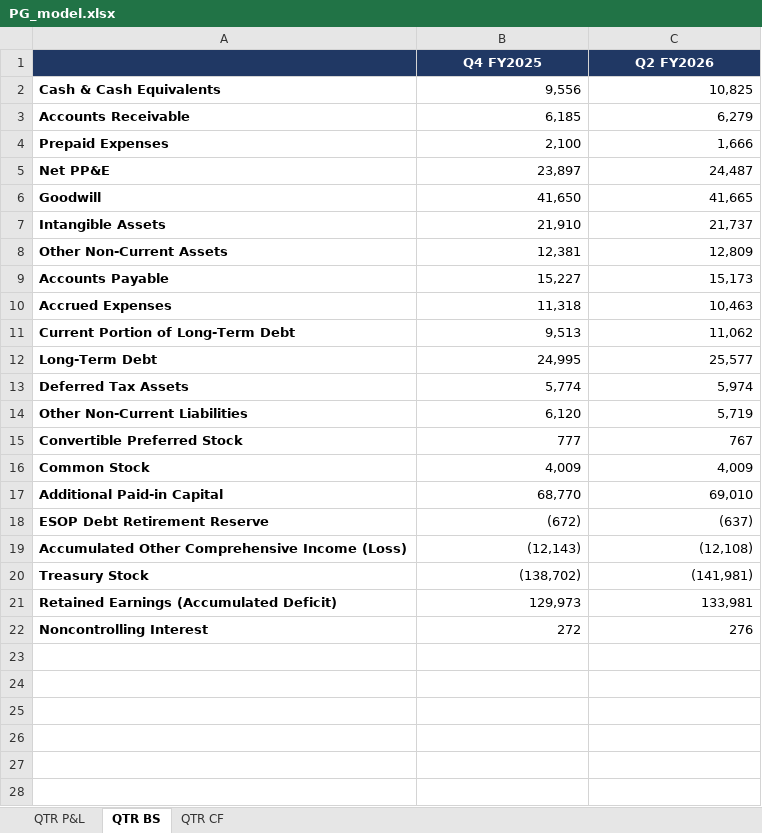
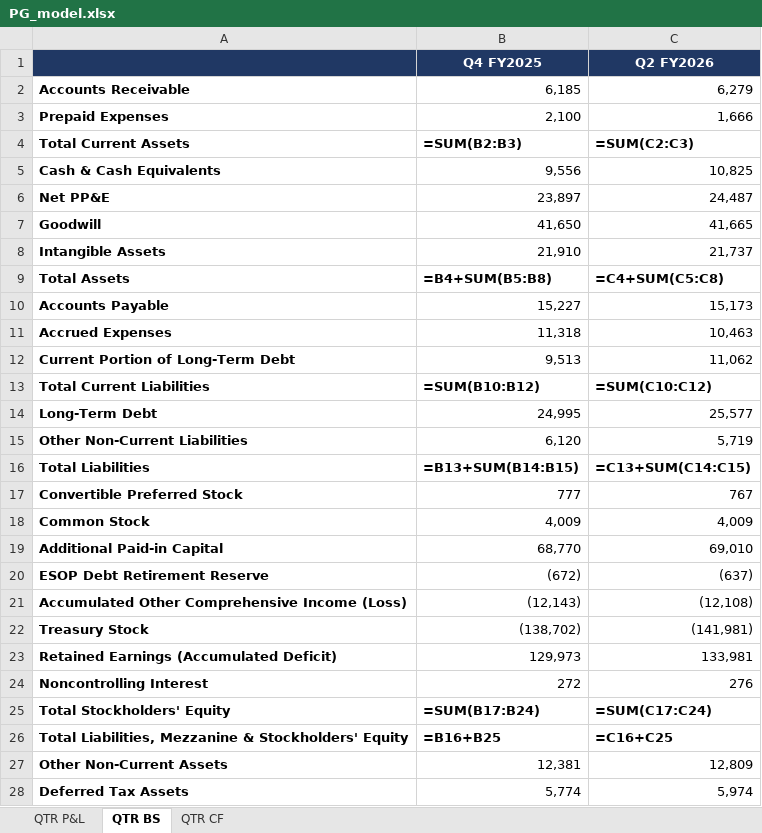
Before and after one commit to grodino12/grodino_brain, an Excel workbook: Knowledge/Model Schema/PG/Model Output/PG_model.xlsx, sheet QTR BS, drawn as a sheet; values as stored, in another font and other column widths than the file's, no borders; formulas without a stored value are shown as written; the diff names each change by its address in the sheet, - before the commit and + after, or states it on an @@ line.

```diff
--- a/Knowledge/Model Schema/PG/Model Output/PG_model.xlsx (sheet QTR BS)
+++ b/Knowledge/Model Schema/PG/Model Output/PG_model.xlsx (sheet QTR BS)
+row 4: Total Current Assets | =SUM(B2:B3) | =SUM(C2:C3)
@@ row 2 moved to row 5: Cash & Cash Equivalents @@
+row 9: Total Assets | =B4+SUM(B5:B8) | =C4+SUM(C5:C8)
+row 13: Total Current Liabilities | =SUM(B10:B12) | =SUM(C10:C12)
+row 16: Total Liabilities | =B13+SUM(B14:B15) | =C13+SUM(C14:C15)
+row 25: Total Stockholders' Equity | =SUM(B17:B24) | =SUM(C17:C24)
+row 26: Total Liabilities, Mezzanine & Stockholders' Equity | =B16+B25 | =C16+C25
@@ row 8 moved to row 27: Other Non-Current Assets @@
@@ row 13 moved to row 28: Deferred Tax Assets @@
```
Also changed, not shown: sheet QTR CF, sheet QTR P&L, 5 other files.
